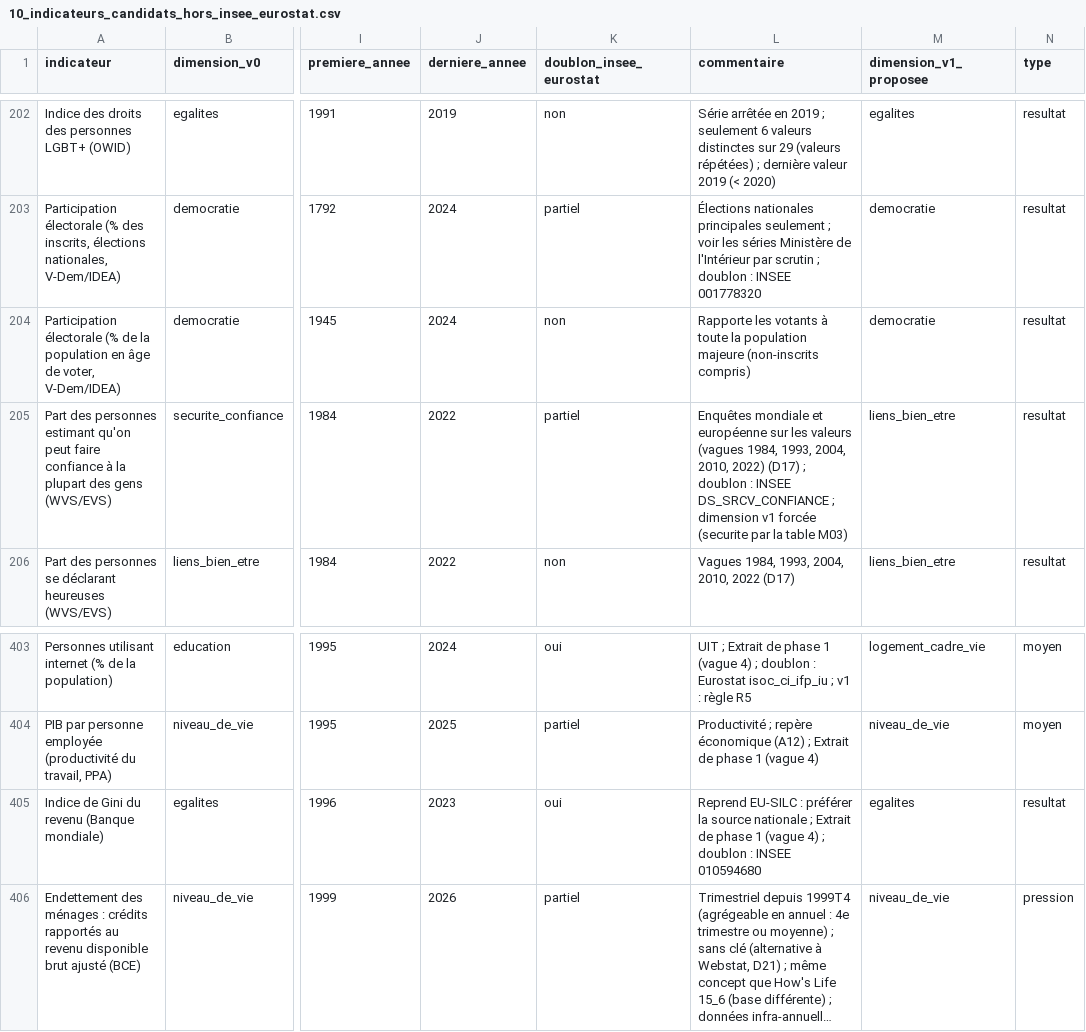
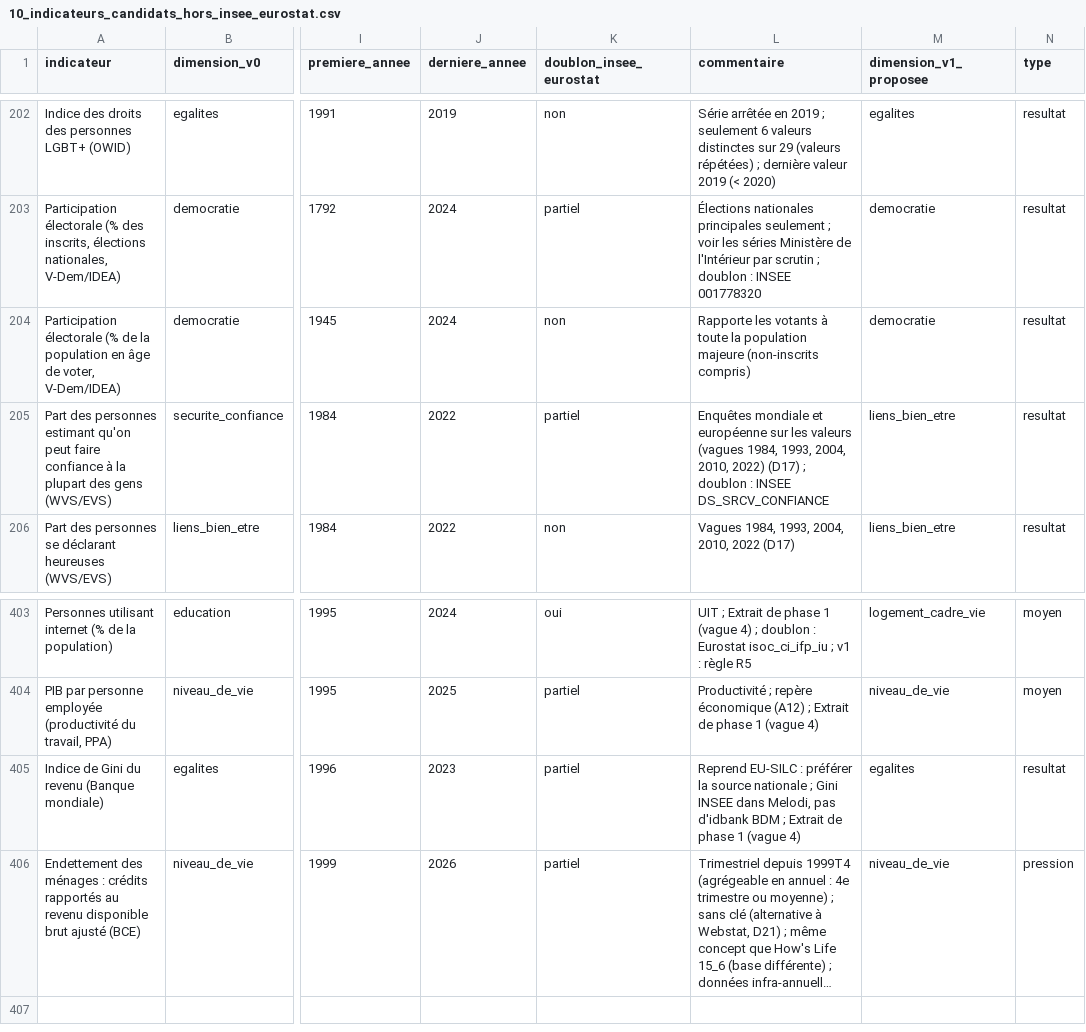
Before and after one commit to leomalherbe/prosperite, a CSV file: docs/sources/10_indicateurs_candidats_hors_insee_eurostat.csv, drawn as a sheet; only a part is shown, gaps mark what is left out; long unchanged cells end in …; the diff covers the shown part only; the diff names each change by its address in the sheet, - before the commit and + after, or states it on an @@ line.

```diff
--- a/docs/sources/10_indicateurs_candidats_hors_insee_eurostat.csv
+++ b/docs/sources/10_indicateurs_candidats_hors_insee_eurostat.csv
-L205 (commentaire): …INSEE DS_SRCV_CONFIANCE ; dimension v1 forcée (securite par la table M03)
+L205 (commentaire): …INSEE DS_SRCV_CONFIANCE
-K405 (doublon_insee_eurostat): oui
+K405 (doublon_insee_eurostat): partiel
-L405 (commentaire): …nationale ; Extrait de phase 1 (vague 4) ; doublon : INSEE 010594680
+L405 (commentaire): …nationale ; Gini INSEE dans Melodi, pas d'idbank BDM ; Extrait de phase 1 (vague 4)
```
Also changed, not shown: 19 edited cells elsewhere in this file, docs/methodo/31_correspondance_v0_v1.csv, 17 other files.
